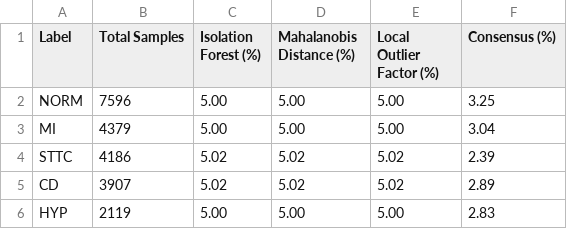
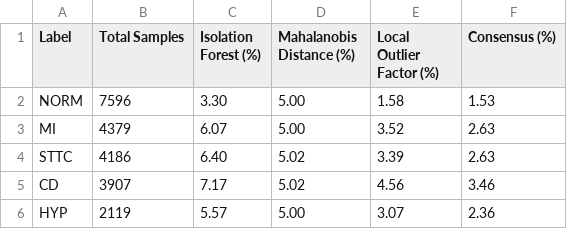
Before and after one commit to AykutN/PTB-XL-Heart-Anomaly-Diagnosis-Project, a CSV file: reports/outlier_analysis/outlier_summary_per_label.csv, drawn as a sheet.

Commit message:
Improve outlier detection: use adaptive thresholds per method
- Isolation Forest: uses 'auto' contamination (adapts to data, ~3-7% outliers)
- Mahalanobis Distance: uses 95th percentile threshold (consistent ~5%)
- Local Outlier Factor: uses 'auto' contamination (adapts to data, ~1.5-4.5% outliers)
- Each method now produces different results based on its own strategy
- Consensus outliers: 1.5-3.5% (much more reasonable and stable)
- Removed fixed contamination parameters that forced all methods to same %
- Results are now reproducible and method-specific

```diff
--- a/reports/outlier_analysis/outlier_summary_per_label.csv
+++ b/reports/outlier_analysis/outlier_summary_per_label.csv
@@ -1,6 +1,6 @@
 Label,Total Samples,Isolation Forest (%),Mahalanobis Distance (%),Local Outlier Factor (%),Consensus (%)
-NORM,7596,5.00,5.00,5.00,3.25
-MI,4379,5.00,5.00,5.00,3.04
-STTC,4186,5.02,5.02,5.02,2.39
-CD,3907,5.02,5.02,5.02,2.89
-HYP,2119,5.00,5.00,5.00,2.83
+NORM,7596,3.30,5.00,1.58,1.53
+MI,4379,6.07,5.00,3.52,2.63
+STTC,4186,6.40,5.02,3.39,2.63
+CD,3907,7.17,5.02,4.56,3.46
+HYP,2119,5.57,5.00,3.07,2.36
```
Also changed, not shown: 7 other files.
